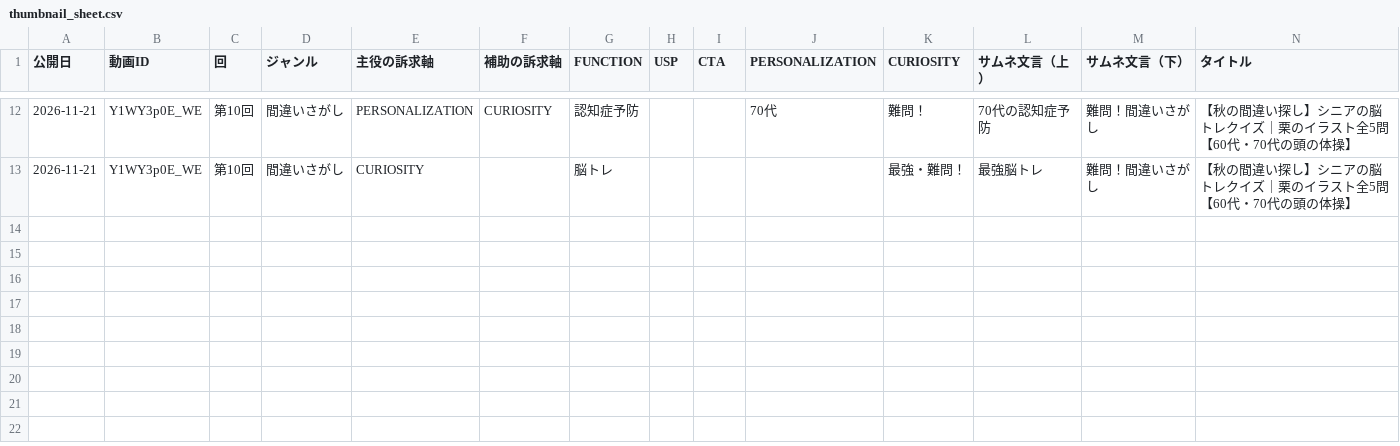
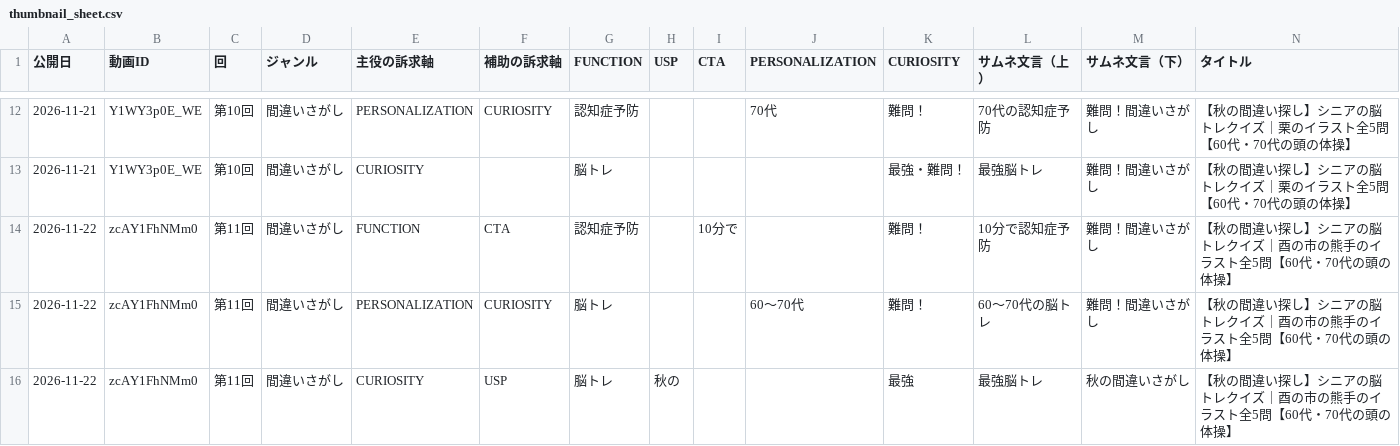
Before and after one commit to koyomi-noutore/koyomi-company, a CSV file: departments/analytics/thumbnail_sheet.csv, drawn as a sheet; only a part is shown, gaps mark what is left out; rows hold the shown columns only; the diff names each change by its address in the sheet, - before the commit and + after, or states it on an @@ line.

```diff
--- a/departments/analytics/thumbnail_sheet.csv
+++ b/departments/analytics/thumbnail_sheet.csv
+row 14: 2026-11-22 | zcAY1FhNMm0 | 第11回 | 間違いさがし | FUNCTION | CTA | 認知症予防 |  | 10分で |  | 難問！ | 10分で認知症予防 | 難問！間違いさがし | 【秋の間違い探し】シニアの脳トレクイズ｜酉の市の熊手のイラスト全5問【60代・70代の頭の体操】
+row 15: 2026-11-22 | zcAY1FhNMm0 | 第11回 | 間違いさがし | PERSONALIZATION | CURIOSITY | 脳トレ |  |  | 60〜70代 | 難問！ | 60〜70代の脳トレ | 難問！間違いさがし | 【秋の間違い探し】シニアの脳トレクイズ｜酉の市の熊手のイラスト全5問【60代・70代の頭の体操】
+row 16: 2026-11-22 | zcAY1FhNMm0 | 第11回 | 間違いさがし | CURIOSITY | USP | 脳トレ | 秋の |  |  | 最強 | 最強脳トレ | 秋の間違いさがし | 【秋の間違い探し】シニアの脳トレクイズ｜酉の市の熊手のイラスト全5問【60代・70代の頭の体操】
```
Also changed, not shown: 12 other files.
